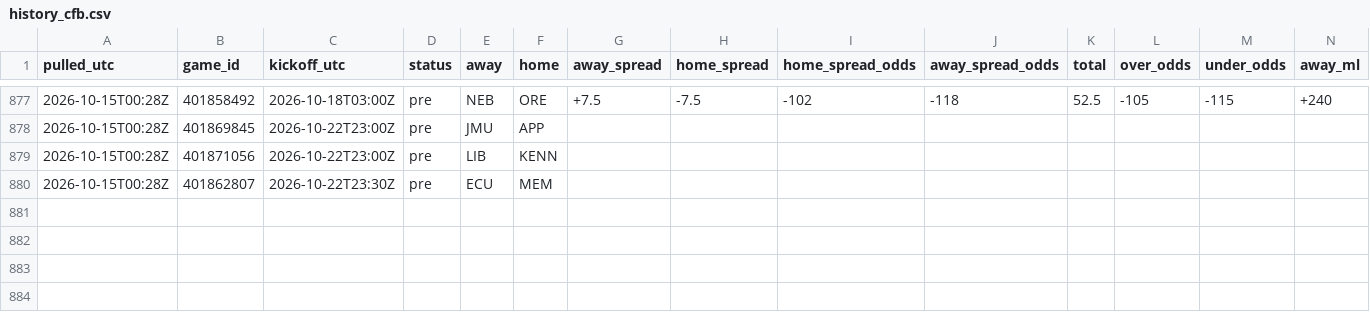
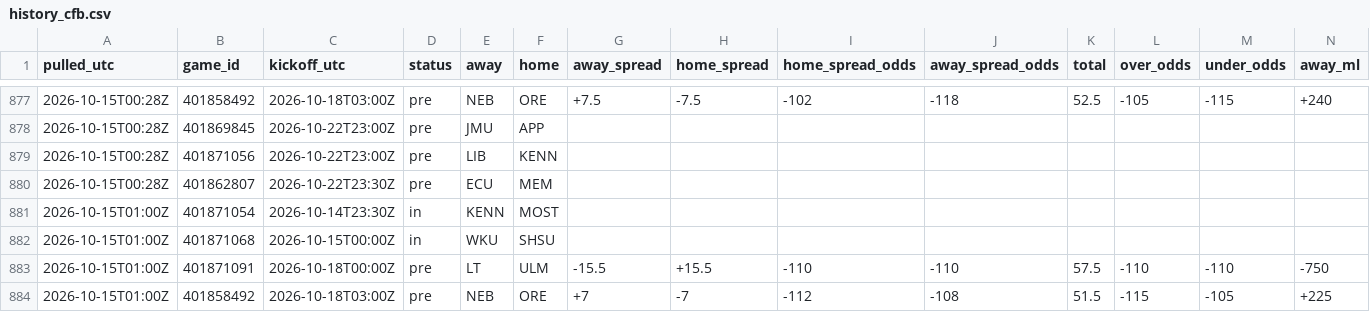
Before and after one commit to tdfarrell/betting-research, a CSV file: data/odds/history_cfb.csv, drawn as a sheet; only a part is shown, gaps mark what is left out; rows hold the shown columns only; the diff names each change by its address in the sheet, - before the commit and + after, or states it on an @@ line.

Commit message:
data: 2026-10-15T01:00Z

```diff
--- a/data/odds/history_cfb.csv
+++ b/data/odds/history_cfb.csv
+row 881: 2026-10-15T01:00Z | 401871054 | 2026-10-14T23:30Z | in | KENN | MOST
+row 882: 2026-10-15T01:00Z | 401871068 | 2026-10-15T00:00Z | in | WKU | SHSU
+row 883: 2026-10-15T01:00Z | 401871091 | 2026-10-18T00:00Z | pre | LT | ULM | -15.5 | +15.5 | -110 | -110 | 57.5 | -110 | -110 | -750
+row 884: 2026-10-15T01:00Z | 401858492 | 2026-10-18T03:00Z | pre | NEB | ORE | +7 | -7 | -112 | -108 | 51.5 | -115 | -105 | +225
```
Also changed, not shown: data/boards/cfb_2026-10-15.csv, data/boards/cfb_2026-10-16.csv, 23 other files.
